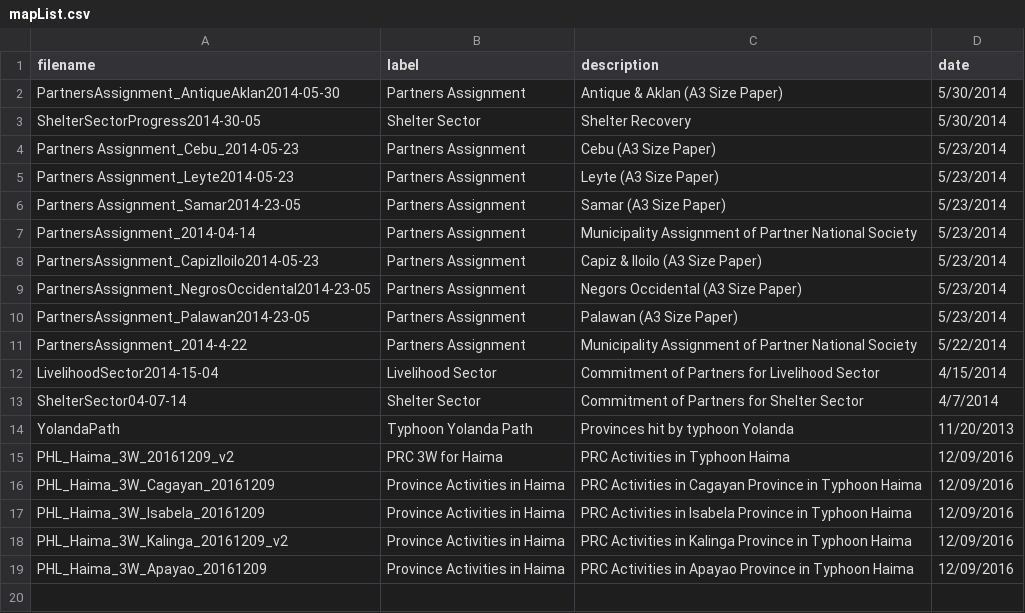
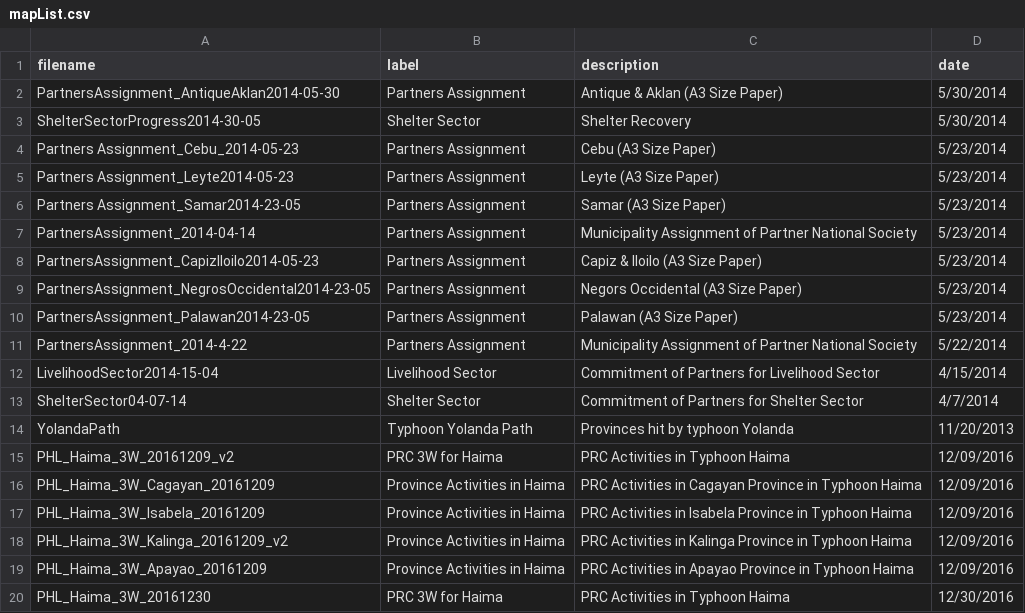
Before and after one commit to PhilippineRedCross/maps, a CSV file: data/mapList.csv, drawn as a sheet.

Commit message:
Update mapList.csv

```diff
--- a/data/mapList.csv
+++ b/data/mapList.csv
@@ -19 +19,2 @@ PHL_Haima_3W_Kalinga_20161209_v2,Province Activities in Haima,PRC Activities in
 PHL_Haima_3W_Apayao_20161209,Province Activities in Haima,PRC Activities in Apayao Province in Typhoon Haima,12/09/2016
+PHL_Haima_3W_20161230,PRC 3W for Haima,PRC Activities in Typhoon Haima,12/30/2016
```
